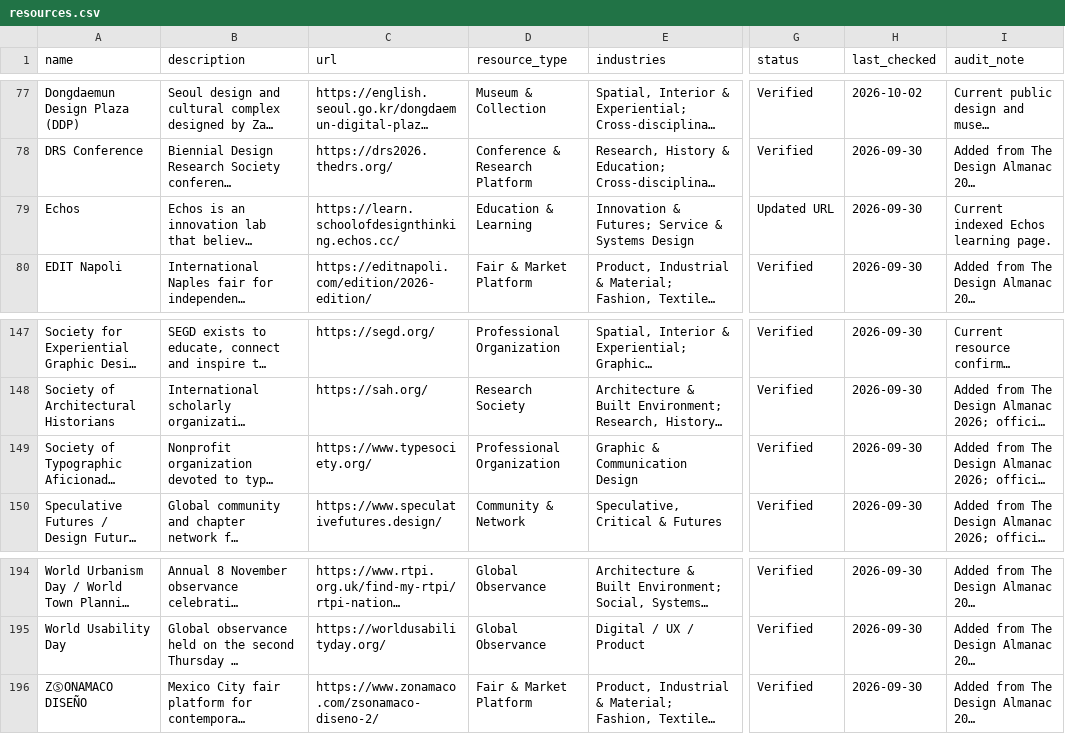
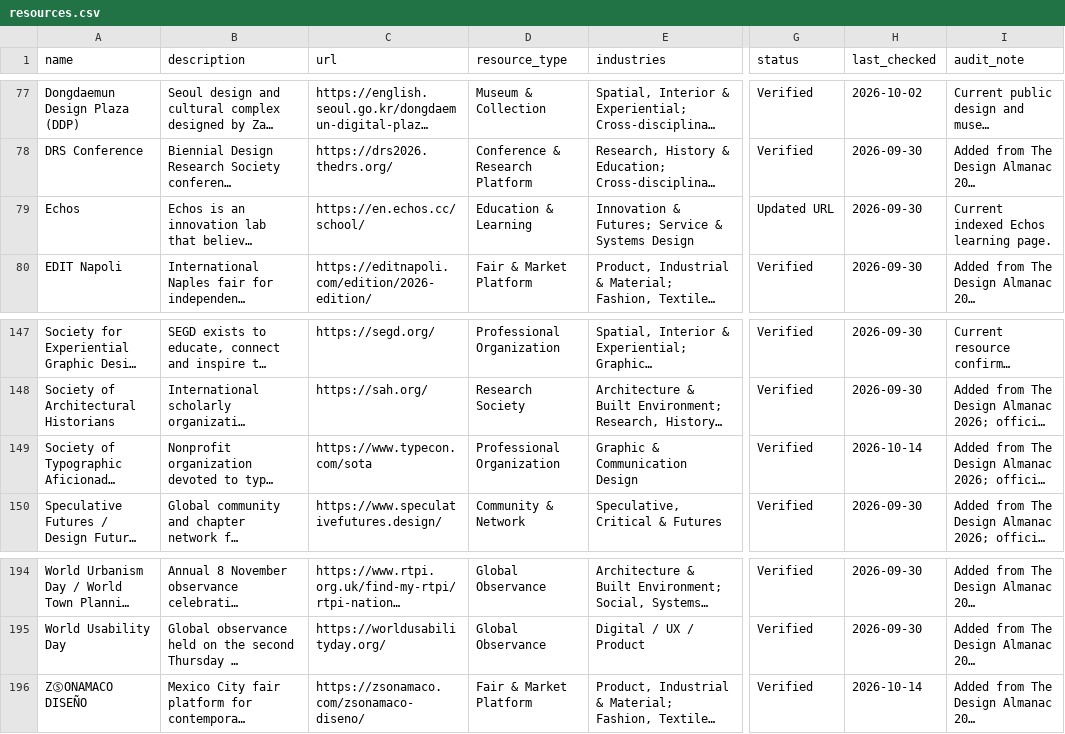
Before and after one commit to brandiejanow/design-reservoir, a CSV file: data/resources.csv, drawn as a sheet; only a part is shown, gaps mark what is left out; long unchanged cells end in …; the diff names each change by its address in the sheet, - before the commit and + after, or states it on an @@ line.

Commit message:
Replace three obsolete Design Reservoir resource links after audit

```diff
--- a/data/resources.csv
+++ b/data/resources.csv
-C79 (url): https://learn.schoolofdesignthinking.echos.cc/
+C79 (url): https://en.echos.cc/school/
-C149 (url): https://www.typesociety.org/
+C149 (url): https://www.typecon.com/sota
-H149 (last_checked): 2026-09-30
+H149 (last_checked): 2026-10-14
-C196 (url): https://www.zonamaco.com/zsonamaco-diseno-2/
+C196 (url): https://zsonamaco.com/zsonamaco-diseno/
-H196 (last_checked): 2026-09-30
+H196 (last_checked): 2026-10-14
```
